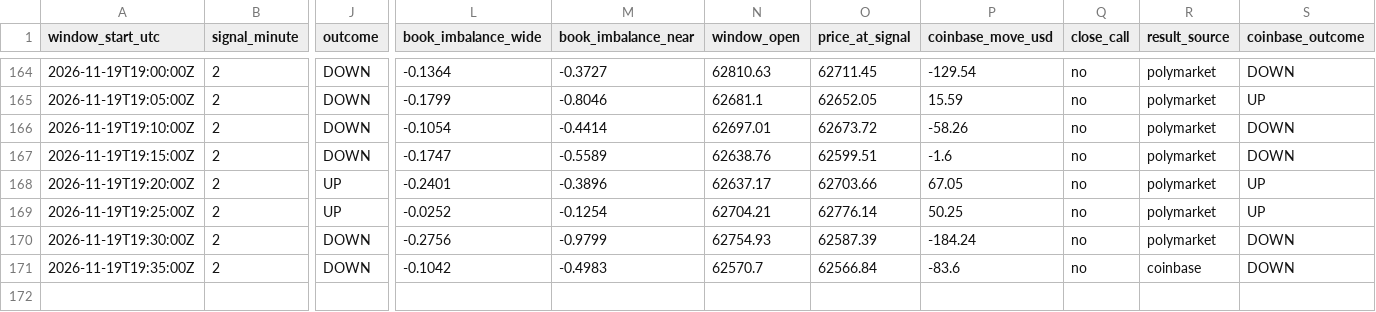
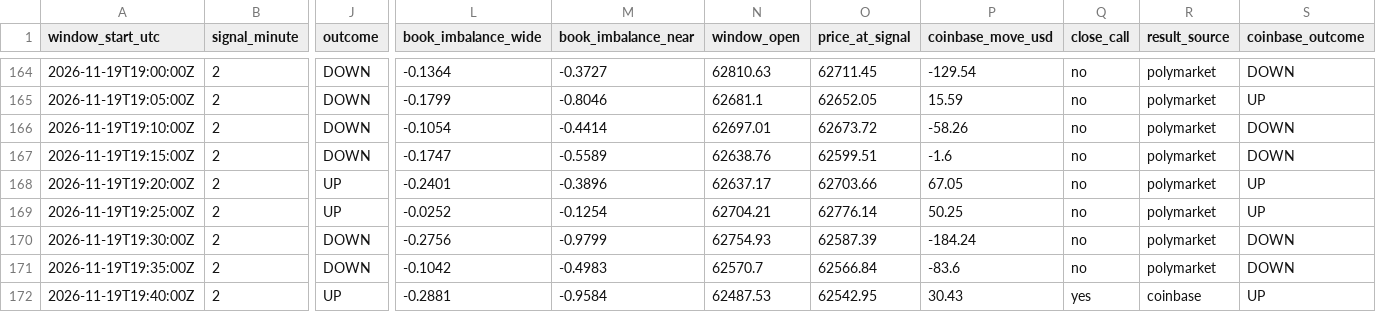
Before and after one commit to trenty0788/btc-signal-bot, a CSV file: data/log.csv, drawn as a sheet; only a part is shown, gaps mark what is left out; rows hold the shown columns only; the diff names each change by its address in the sheet, - before the commit and + after, or states it on an @@ line.

```diff
--- a/data/log.csv
+++ b/data/log.csv
-R171 (result_source): coinbase
+R171 (result_source): polymarket
+row 172: 2026-11-19T19:40:00Z | 2 | UP | -0.2881 | -0.9584 | 62487.53 | 62542.95 | 30.43 | yes | coinbase | UP
```
Also changed, not shown: 2 other files.
